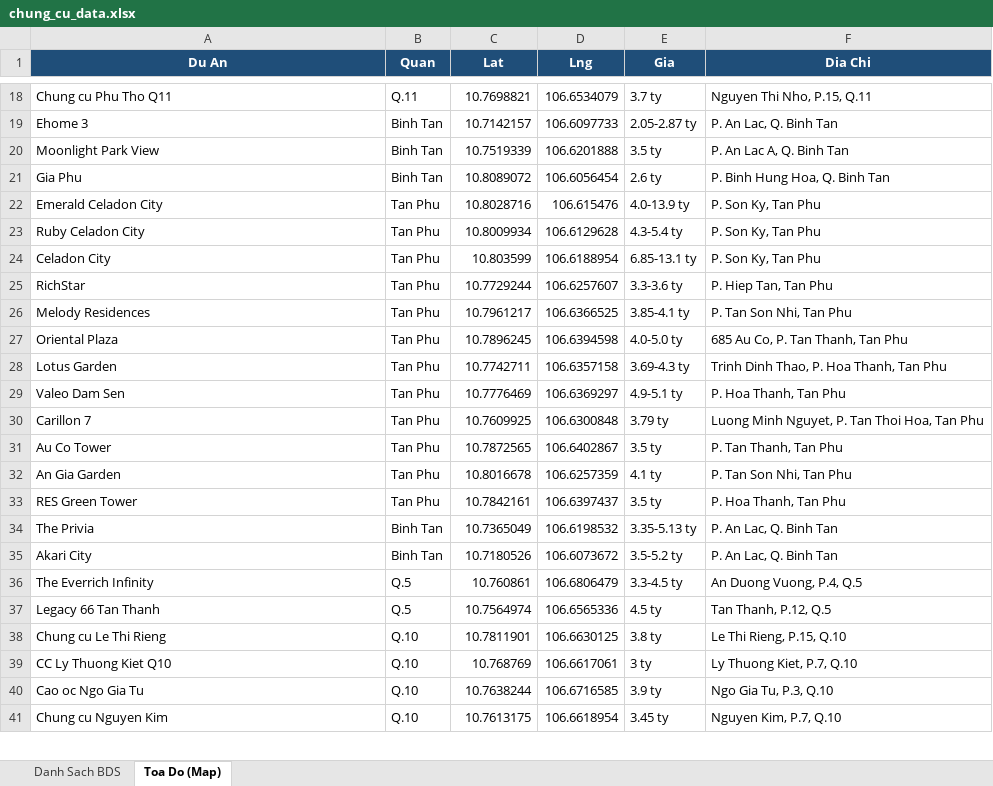
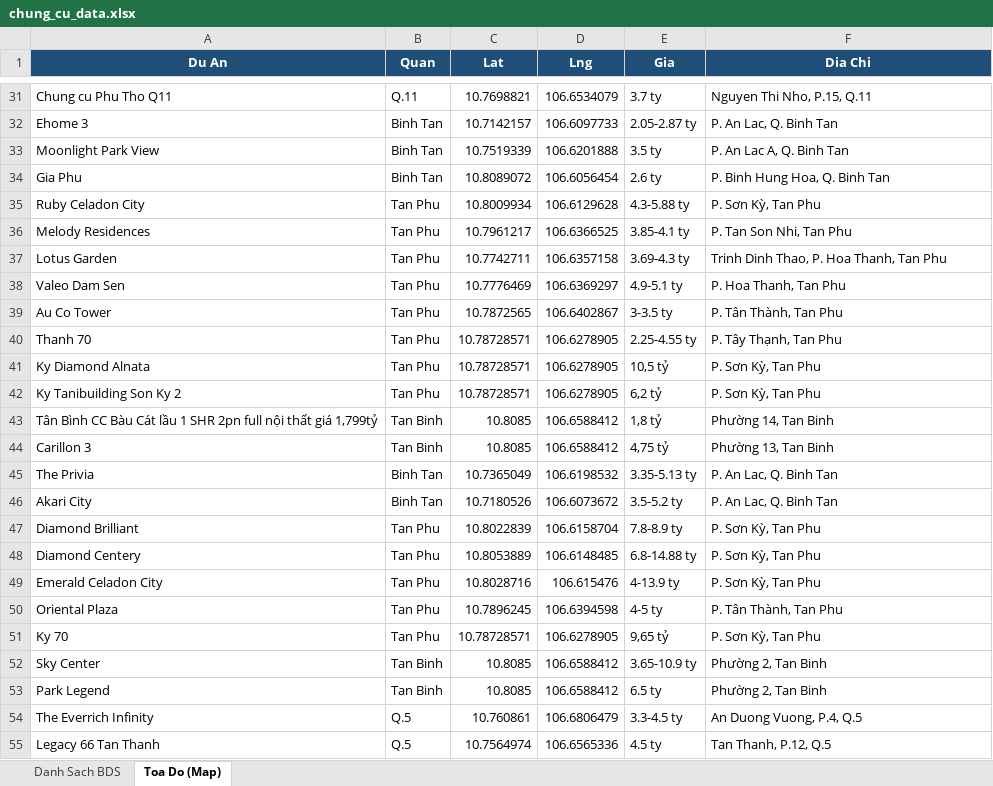
Before and after one commit to nguyenhuahoanglong/BDS, an Excel workbook: chung_cu_data.xlsx, sheet Toa Do (Map), drawn as a sheet; only a part is shown, gaps mark what is left out; the shorter side is filled out with more unchanged rows; values as stored, in another font and other column widths than the file's, no borders; removed rows and columns are numbered as before the commit, all else as after; the diff covers the shown part only; the diff names each change by its address in the sheet, - before the commit and + after, or states it on an @@ line.

Commit message:
data: add Tan Phu + Tan Binh chung cu (66 entries) + regenerate map/xlsx
- Scraped 41+41 listings from batdongsan.com.vn (Tan Phu, Tan Binh chung cu)
- Deduped to 35 unique projects, fuzzy-matched 13 against existing 44 entries
- Net add: 22 new projects, total 66 (44 -> 66, no entries lost)
- New projects use district centroid coords as fallback (user can drag-fix via Edit Mode)
- Regenerated index.html (with Edit Mode UI) and chung_cu_data.xlsx
- Fix: generate_excel.py opens JSON with explicit utf-8 encoding (was failing on Vietnamese diacritics in Windows cp1252 default)
- gitignore: logs/ and output/*.backup.json

```diff
--- a/chung_cu_data.xlsx (sheet Toa Do (Map))
+++ b/chung_cu_data.xlsx (sheet Toa Do (Map))
-row 22: Emerald Celadon City | Tan Phu | 10.8028716 | 106.615476 | 4.0-13.9 ty | P. Son Ky, Tan Phu
-E35 (Gia): 4.3-5.4 ty
+E35 (Gia): 4.3-5.88 ty
-F35 (Dia Chi): P. Son Ky, Tan Phu
+F35 (Dia Chi): P. Sơn Kỳ, Tan Phu
-row 24: Celadon City | Tan Phu | 10.803599 | 106.6188954 | 6.85-13.1 ty | P. Son Ky, Tan Phu
-row 25: RichStar | Tan Phu | 10.7729244 | 106.6257607 | 3.3-3.6 ty | P. Hiep Tan, Tan Phu
-row 27: Oriental Plaza | Tan Phu | 10.7896245 | 106.6394598 | 4.0-5.0 ty | 685 Au Co, P. Tan Thanh, Tan Phu
-row 30: Carillon 7 | Tan Phu | 10.7609925 | 106.6300848 | 3.79 ty | Luong Minh Nguyet, P. Tan Thoi Hoa, Tan Phu
-E39 (Gia): 3.5 ty
+E39 (Gia): 3-3.5 ty
-F39 (Dia Chi): P. Tan Thanh, Tan Phu
+F39 (Dia Chi): P. Tân Thành, Tan Phu
-row 32: An Gia Garden | Tan Phu | 10.8016678 | 106.6257359 | 4.1 ty | P. Tan Son Nhi, Tan Phu
-row 33: RES Green Tower | Tan Phu | 10.7842161 | 106.6397437 | 3.5 ty | P. Hoa Thanh, Tan Phu
+row 40: Thanh 70 | Tan Phu | 10.78728571 | 106.6278905 | 2.25-4.55 ty | P. Tây Thạnh, Tan Phu
+row 41: Ky Diamond Alnata | Tan Phu | 10.78728571 | 106.6278905 | 10,5 tỷ | P. Sơn Kỳ, Tan Phu
+row 42: Ky Tanibuilding Son Ky 2 | Tan Phu | 10.78728571 | 106.6278905 | 6,2 tỷ | P. Sơn Kỳ, Tan Phu
+row 43: Tân Bình CC Bàu Cát lầu 1 SHR 2pn full nội thất giá 1,799tỷ | Tan Binh | 10.8085 | 106.6588412 | 1,8 tỷ | Phường 14, Tan Binh
+row 44: Carillon 3 | Tan Binh | 10.8085 | 106.6588412 | 4,75 tỷ | Phường 13, Tan Binh
+row 47: Diamond Brilliant | Tan Phu | 10.8022839 | 106.6158704 | 7.8-8.9 ty | P. Sơn Kỳ, Tan Phu
+row 48: Diamond Centery | Tan Phu | 10.8053889 | 106.6148485 | 6.8-14.88 ty | P. Sơn Kỳ, Tan Phu
+row 49: Emerald Celadon City | Tan Phu | 10.8028716 | 106.615476 | 4-13.9 ty | P. Sơn Kỳ, Tan Phu
+row 50: Oriental Plaza | Tan Phu | 10.7896245 | 106.6394598 | 4-5 ty | P. Tân Thành, Tan Phu
+row 51: Ky 70 | Tan Phu | 10.78728571 | 106.6278905 | 9,65 tỷ | P. Sơn Kỳ, Tan Phu
+row 52: Sky Center | Tan Binh | 10.8085 | 106.6588412 | 3.65-10.9 ty | Phường 2, Tan Binh
+row 53: Park Legend | Tan Binh | 10.8085 | 106.6588412 | 6.5 ty | Phường 2, Tan Binh
```
Also changed, not shown: 19 added rows and 2 removed rows elsewhere in this sheet, sheet Danh Sach BDS, 4 other files.
